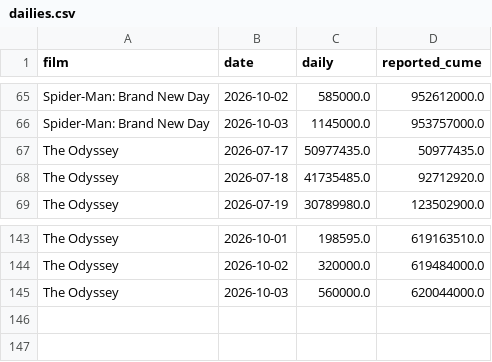
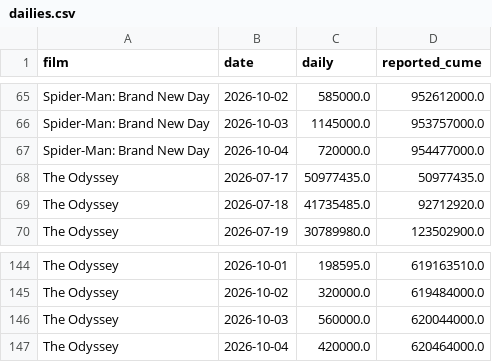
Before and after one commit to deebska/mlb-breakout-predictor, a CSV file: bo_data/dailies.csv, drawn as a sheet; only a part is shown, gaps mark what is left out.

```diff
--- a/bo_data/dailies.csv
+++ b/bo_data/dailies.csv
@@ -66,2 +66,3 @@ Spider-Man: Brand New Day,2026-10-02,585000.0,952612000.0
 Spider-Man: Brand New Day,2026-10-03,1145000.0,953757000.0
+Spider-Man: Brand New Day,2026-10-04,720000.0,954477000.0
 The Odyssey,2026-07-17,50977435.0,50977435.0
@@ -145 +146,2 @@ The Odyssey,2026-10-02,320000.0,619484000.0
 The Odyssey,2026-10-03,560000.0,620044000.0
+The Odyssey,2026-10-04,420000.0,620464000.0
```
Also changed, not shown: 8 other files.
